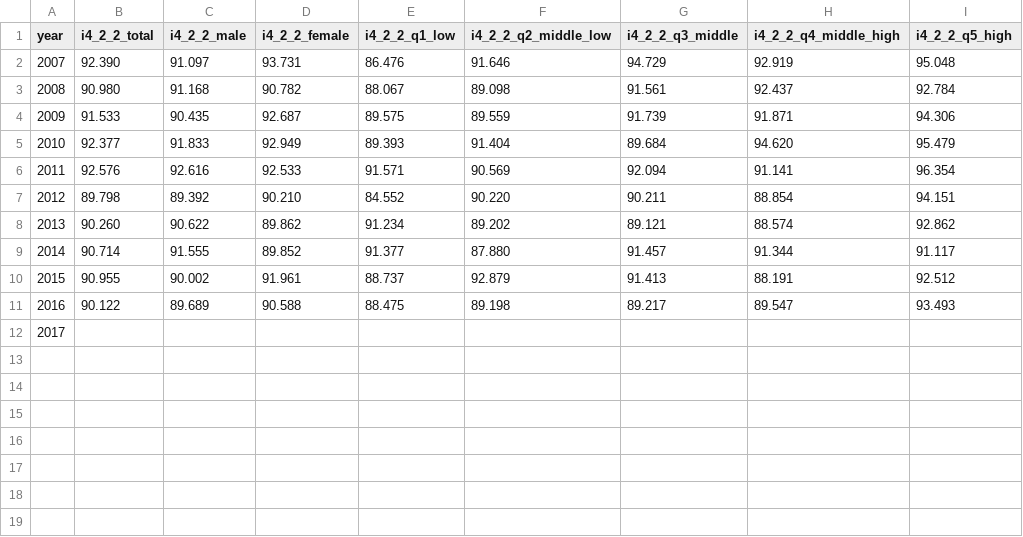
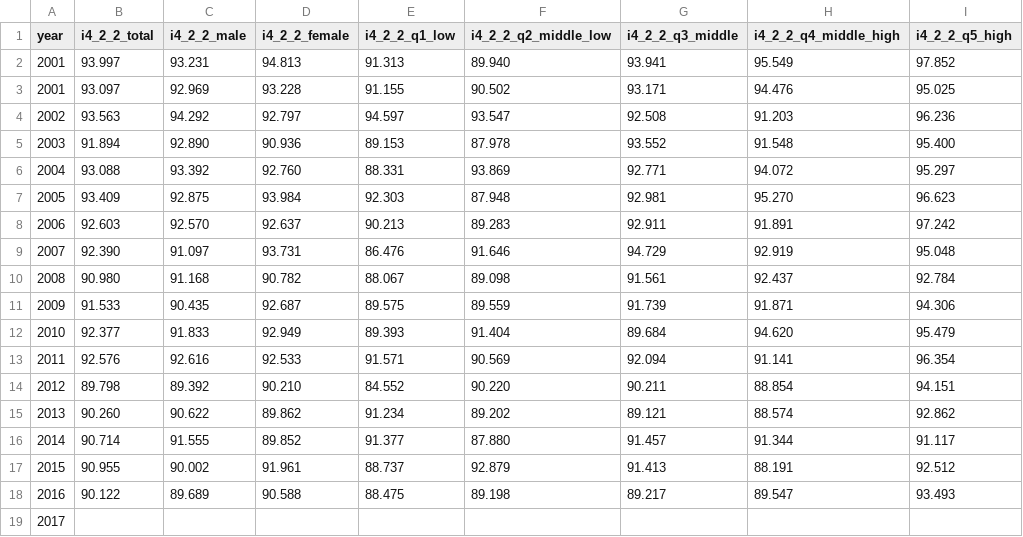
Before and after one commit to GSA/sdg-indicators-usa, a CSV file: data/indicator_4-2-2.csv, drawn as a sheet.

Commit message:
Update indicator_4-2-2.csv

```diff
--- a/data/indicator_4-2-2.csv
+++ b/data/indicator_4-2-2.csv
@@ -1,2 +1,9 @@
 year,i4_2_2_total,i4_2_2_male,i4_2_2_female,i4_2_2_q1_low,i4_2_2_q2_middle_low,i4_2_2_q3_middle,i4_2_2_q4_middle_high,i4_2_2_q5_high
+2001,93.997,93.231,94.813,91.313,89.940,93.941,95.549,97.852
+2001,93.097,92.969,93.228,91.155,90.502,93.171,94.476,95.025
+2002,93.563,94.292,92.797,94.597,93.547,92.508,91.203,96.236
+2003,91.894,92.890,90.936,89.153,87.978,93.552,91.548,95.400
+2004,93.088,93.392,92.760,88.331,93.869,92.771,94.072,95.297
+2005,93.409,92.875,93.984,92.303,87.948,92.981,95.270,96.623
+2006,92.603,92.570,92.637,90.213,89.283,92.911,91.891,97.242
 2007,92.390,91.097,93.731,86.476,91.646,94.729,92.919,95.048
```
